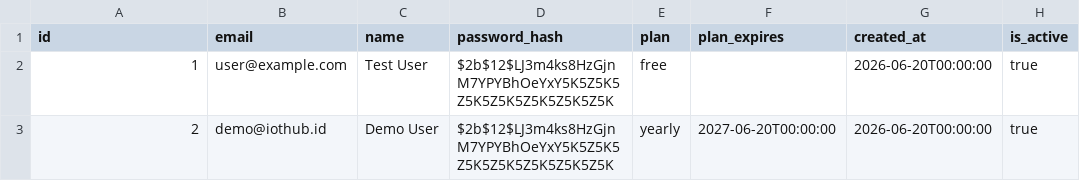
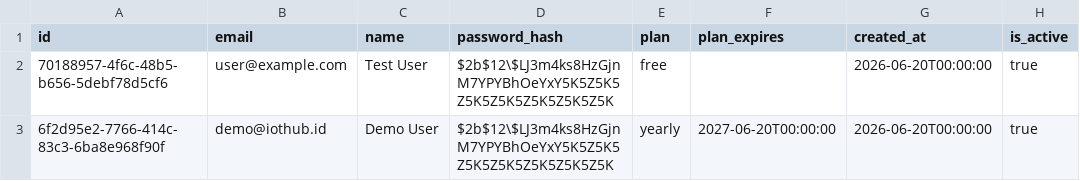
Before and after one commit to Beebane25/beebanelabs, a CSV file: database/01_users.csv, drawn as a sheet; only a part is shown; the diff names each change by its address in the sheet, - before the commit and + after, or states it on an @@ line.

```diff
--- a/database/01_users.csv
+++ b/database/01_users.csv
-A2 (id): 1
+A2 (id): 70188957-4f6c-48b5-b656-5debf78d5cf6
-D2:D3 (password_hash): $2b$12$LJ3m4ks8HzGjnM7YPYBhOeYxY5K5Z5K5Z5K5Z5K5Z5K5Z5K5Z5K
+D2:D3 (password_hash): $2b$12\$LJ3m4ks8HzGjnM7YPYBhOeYxY5K5Z5K5Z5K5Z5K5Z5K5Z5K5Z5K
-A3 (id): 2
+A3 (id): 6f2d95e2-7766-414c-83c3-6ba8e968f90f
```
Also changed, not shown: database/02_sessions.csv, database/03_views.csv, 3 other files.
